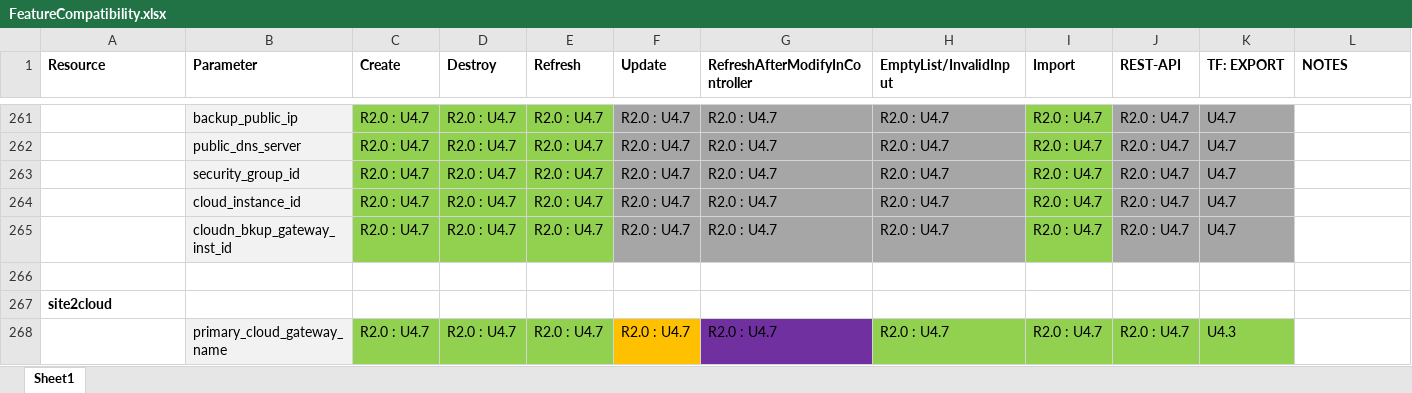
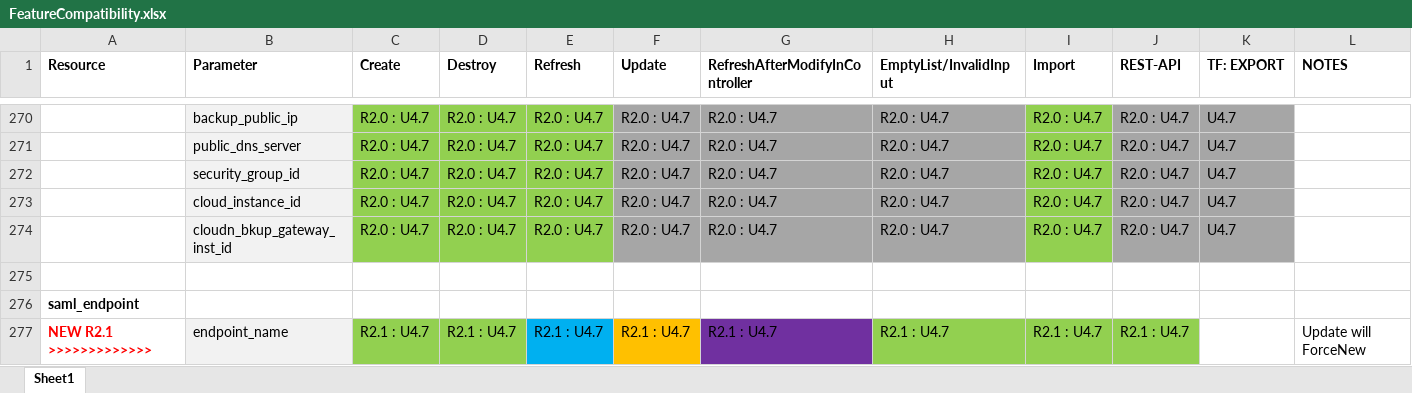
Before and after one commit to AviatrixSystems/terraform-provider-aviatrix, an Excel workbook: docs/FeatureCompatibility.xlsx, sheet Sheet1, drawn as a sheet; only a part is shown, gaps mark what is left out; the shorter side is filled out with more unchanged rows; values as stored, in another font and other column widths than the file's, no borders; the diff covers the shown part only; the diff names each change by its address in the sheet, - before the commit and + after, or states it on an @@ line.

```diff
--- a/docs/FeatureCompatibility.xlsx (sheet Sheet1)
+++ b/docs/FeatureCompatibility.xlsx (sheet Sheet1)
+row 275: (empty)
+row 276: saml_endpoint
+row 277: NEW R2.1 >>>>>>>>>>>>> | endpoint_name | R2.1 : U4.7 | R2.1 : U4.7 | R2.1 : U4.7 | R2.1 : U4.7 | R2.1 : U4.7 | R2.1 : U4.7 | R2.1 : U4.7 | R2.1 : U4.7 |  | Update will ForceNew
```
Also changed, not shown: 39 added rows, 3 removed rows, 16 edited cells and cell formats elsewhere in this sheet, 2 other files.
